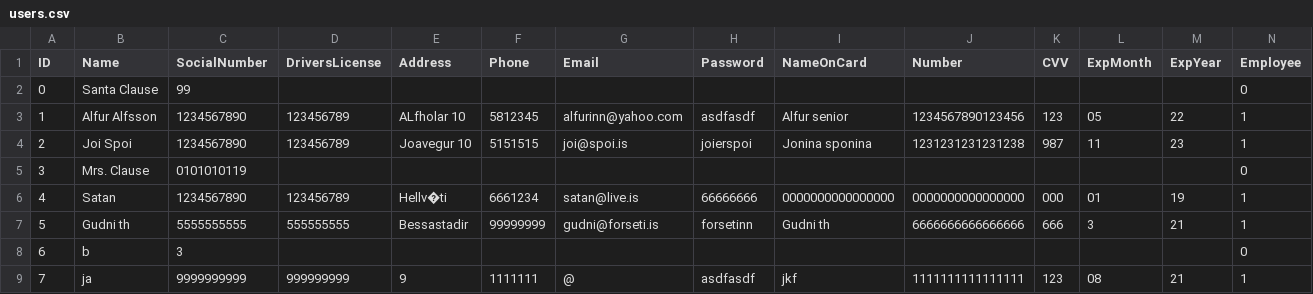
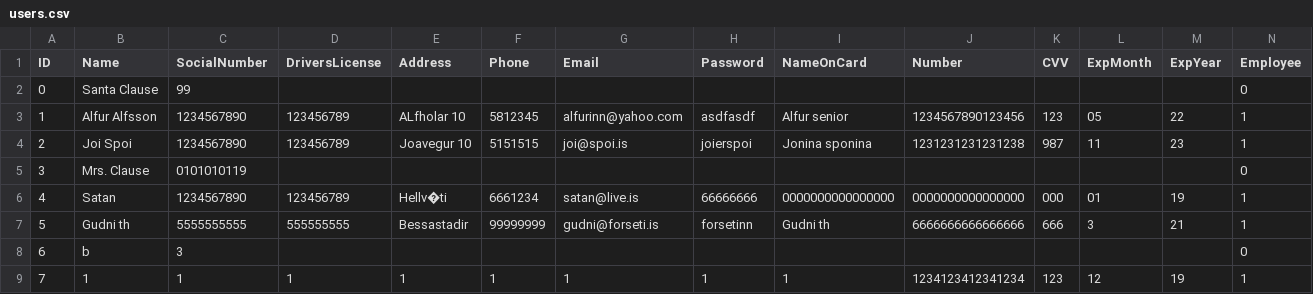
Before and after one commit to Verklegt1H48/verklegt1, a CSV file: data/users.csv, drawn as a sheet; only a part is shown; the diff names each change by its address in the sheet, - before the commit and + after, or states it on an @@ line.

```diff
--- a/data/users.csv
+++ b/data/users.csv
-B9 (Name): ja
+B9 (Name): 1
-C9 (SocialNumber): 9999999999
+C9 (SocialNumber): 1
-D9 (DriversLicense): 999999999
+D9 (DriversLicense): 1
-E9 (Address): 9
+E9 (Address): 1
-F9 (Phone): 1111111
+F9 (Phone): 1
-G9 (Email): @
+G9 (Email): 1
-H9 (Password): asdfasdf
+H9 (Password): 1
-I9 (NameOnCard): jkf
+I9 (NameOnCard): 1
-J9 (Number): 1111111111111111
+J9 (Number): 1234123412341234
-L9 (ExpMonth): 08
+L9 (ExpMonth): 12
-M9 (ExpYear): 21
+M9 (ExpYear): 19
```
Also changed, not shown: data/orders.csv, 4 other files.
